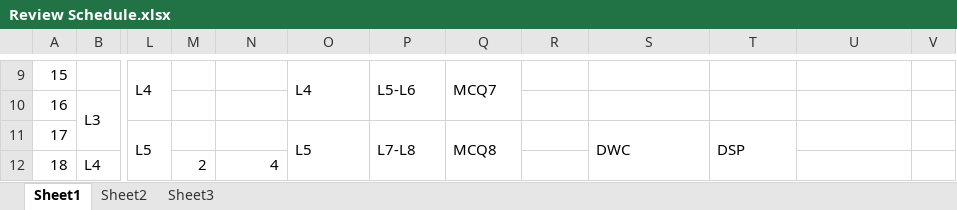
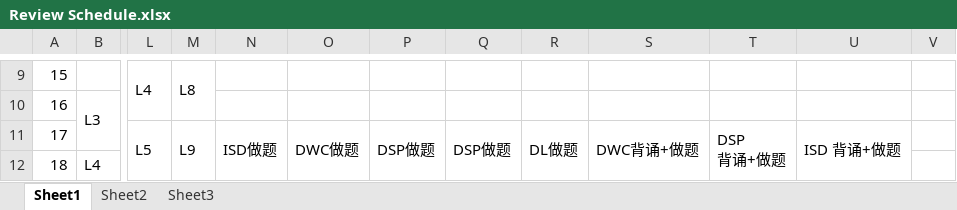
Before and after one commit to CNStanLee/myeie, an Excel workbook: 001CourseWare/Review/Review Schedule.xlsx, sheet Sheet1, drawn as a sheet; only a part is shown, gaps mark what is left out; values as stored, in another font and other column widths than the file's, no cell formats; ↵ is a line break in a cell; the diff covers the shown part only; the diff names each change by its address in the sheet, - before the commit and + after, or states it on an @@ line.

```diff
--- a/001CourseWare/Review/Review Schedule.xlsx (sheet Sheet1)
+++ b/001CourseWare/Review/Review Schedule.xlsx (sheet Sheet1)
-M9: (empty)
+M9: L8
+M9:M10 merged
-O9: L4
+O9: (empty)
-O9:O10 merged
-P9: L5-L6
+P9: (empty)
-P9:P10 merged
-Q9: MCQ7
+Q9: (empty)
-Q9:Q10 merged
-M11: (empty)
+M11: L9
+M11:M12 merged
-N11: (empty)
+N11: ISD做题
+N11:N20 merged
-O11: L5
+O11: DWC做题
-O11:O12 merged
+O11:O20 merged
-P11: L7-L8
+P11: DSP做题
-P11:P12 merged
+P11:P20 merged
-Q11: MCQ8
+Q11: DSP做题
-Q11:Q12 merged
+Q11:Q20 merged
-R11: (empty)
+R11: DL做题
+R11:R20 merged
-S11: DWC
+S11: DWC背诵+做题
-T11: DSP
+T11: DSP ↵ 背诵+做题
-U11: (empty)
+U11: ISD 背诵+做题
+U11:U15 merged
-M12: 2
+M12: (empty)
-M12:M20 merged
-N12: 4
+N12: (empty)
-N12:N20 merged
```
Also changed, not shown: 33 edited cells and merged cells elsewhere in this sheet, cell formats, 54 other files.
